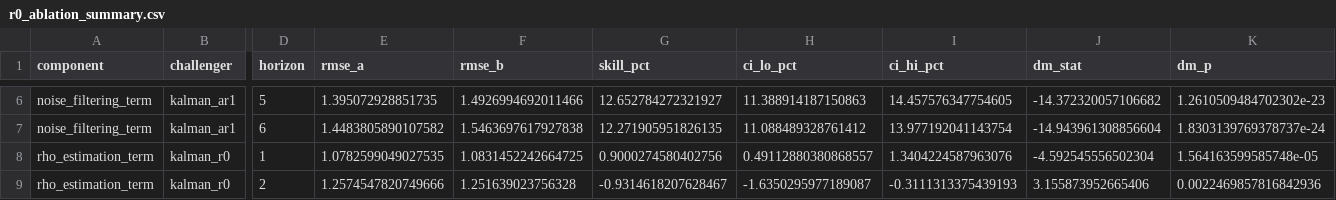
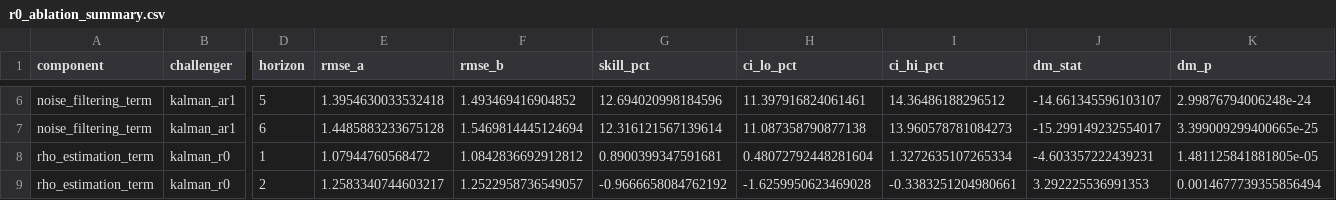
Before and after one commit to ishaankejriwal/graceseespaper, a CSV file: results/r0_ablation_summary.csv, drawn as a sheet; only a part is shown, gaps mark what is left out; the diff covers the shown part only; the diff names each change by its address in the sheet, - before the commit and + after, or states it on an @@ line.

```diff
--- a/results/r0_ablation_summary.csv
+++ b/results/r0_ablation_summary.csv
-E6 (rmse_a): 1.395072928851735
+E6 (rmse_a): 1.3954630033532418
-F6 (rmse_b): 1.4926994692011466
+F6 (rmse_b): 1.493469416904852
-G6 (skill_pct): 12.652784272321927
+G6 (skill_pct): 12.694020998184596
-H6 (ci_lo_pct): 11.388914187150863
+H6 (ci_lo_pct): 11.397916824061461
-I6 (ci_hi_pct): 14.457576347754605
+I6 (ci_hi_pct): 14.36486188296512
-J6 (dm_stat): -14.372320057106682
+J6 (dm_stat): -14.661345596103107
-K6 (dm_p): 1.2610509484702302e-23
+K6 (dm_p): 2.99876794006248e-24
-E7 (rmse_a): 1.4483805890107582
+E7 (rmse_a): 1.4485883233675128
-F7 (rmse_b): 1.5463697617927838
+F7 (rmse_b): 1.5469814445124694
-G7 (skill_pct): 12.271905951826135
+G7 (skill_pct): 12.316121567139614
-H7 (ci_lo_pct): 11.088489328761412
+H7 (ci_lo_pct): 11.087358790877138
-I7 (ci_hi_pct): 13.977192041143754
+I7 (ci_hi_pct): 13.960578781084273
-J7 (dm_stat): -14.943961308856604
+J7 (dm_stat): -15.299149232554017
-K7 (dm_p): 1.8303139769378737e-24
+K7 (dm_p): 3.399009299400665e-25
-E8 (rmse_a): 1.0782599049027535
+E8 (rmse_a): 1.07944760568472
-F8 (rmse_b): 1.0831452242664725
+F8 (rmse_b): 1.0842836692912812
-G8 (skill_pct): 0.9000274580402756
+G8 (skill_pct): 0.8900399347591681
-H8 (ci_lo_pct): 0.49112880380868557
+H8 (ci_lo_pct): 0.48072792448281604
-I8 (ci_hi_pct): 1.3404224587963076
+I8 (ci_hi_pct): 1.3272635107265334
-J8 (dm_stat): -4.592545556502304
+J8 (dm_stat): -4.603357222439231
-K8 (dm_p): 1.564163599585748e-05
+K8 (dm_p): 1.481125841881805e-05
-E9 (rmse_a): 1.2574547820749666
+E9 (rmse_a): 1.2583340744603217
-F9 (rmse_b): 1.251639023756328
+F9 (rmse_b): 1.2522958736549057
-G9 (skill_pct): -0.9314618207628467
+G9 (skill_pct): -0.9666658084762192
-H9 (ci_lo_pct): -1.6350295977189087
+H9 (ci_lo_pct): -1.6259950623469028
-I9 (ci_hi_pct): -0.3111313375439193
+I9 (ci_hi_pct): -0.3383251204980661
-J9 (dm_stat): 3.155873952665406
+J9 (dm_stat): 3.292225536991353
-K9 (dm_p): 0.0022469857816842936
+K9 (dm_p): 0.0014677739355856494
```
Also changed, not shown: 98 edited cells elsewhere in this file, results/SHA256_MANIFEST_LIVE.csv, results/conventional_metrics_summary.csv, 13 other files.
